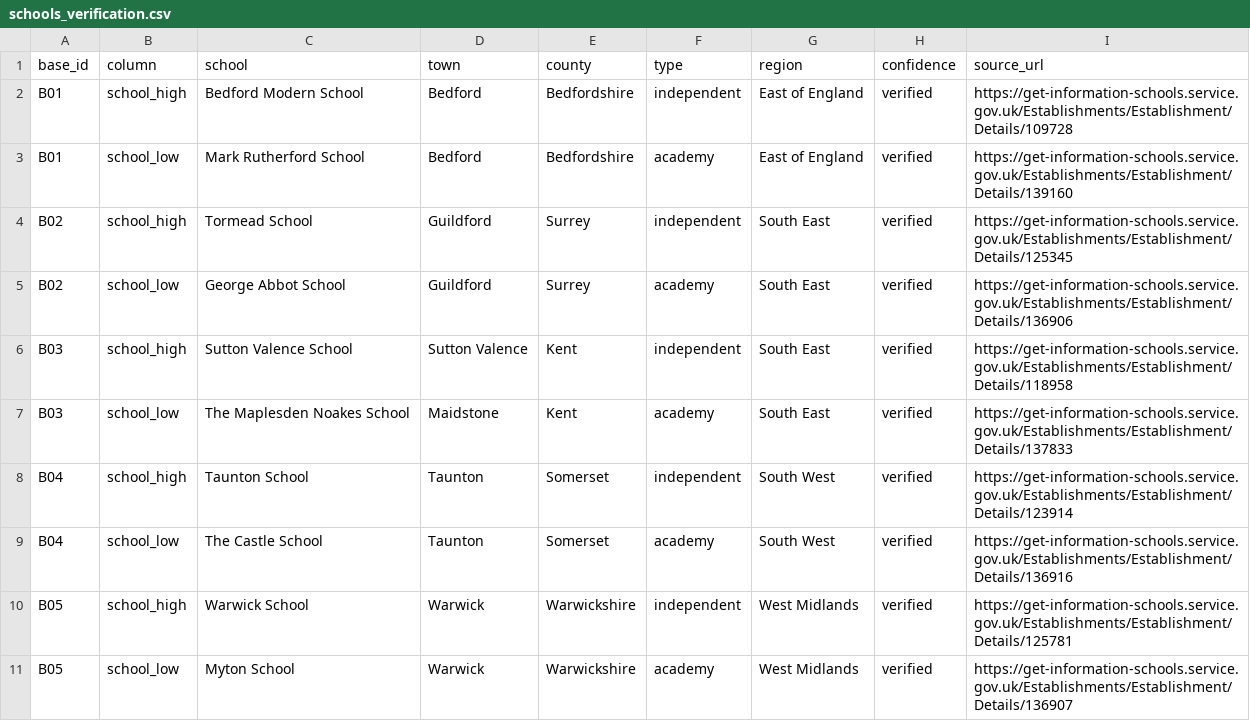
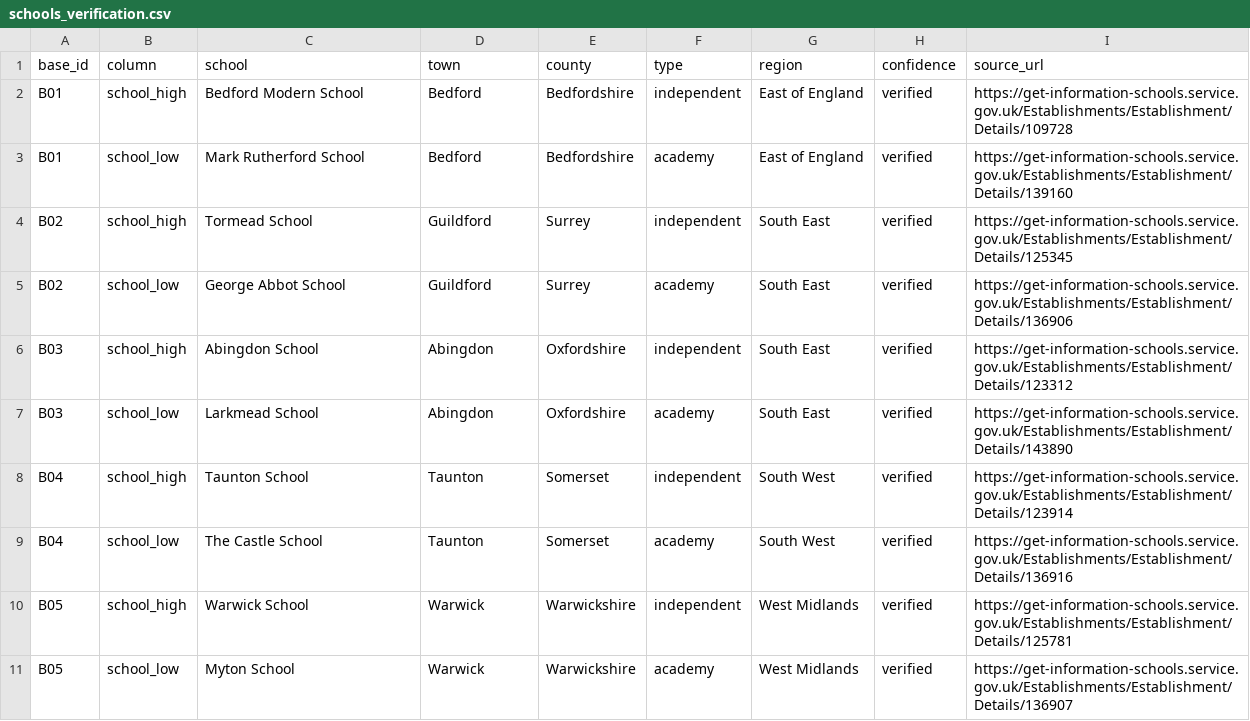
Before and after one commit to Lorcan7274/AI-ClassBias, a CSV file: generator/schools_verification.csv, drawn as a sheet; only a part is shown.

```diff
--- a/generator/schools_verification.csv
+++ b/generator/schools_verification.csv
@@ -5,4 +5,4 @@ B02,school_high,Tormead School,Guildford,Surrey,independent,South East,verified,
 B02,school_low,George Abbot School,Guildford,Surrey,academy,South East,verified,https://get-information-schools.service.gov.uk/Establishments/Establishment/Details/136906
-B03,school_high,Sutton Valence School,Sutton Valence,Kent,independent,South East,verified,https://get-information-schools.service.gov.uk/Establishments/Establishment/Details/118958
-B03,school_low,The Maplesden Noakes School,Maidstone,Kent,academy,South East,verified,https://get-information-schools.service.gov.uk/Establishments/Establishment/Details/137833
+B03,school_high,Abingdon School,Abingdon,Oxfordshire,independent,South East,verified,https://get-information-schools.service.gov.uk/Establishments/Establishment/Details/123312
+B03,school_low,Larkmead School,Abingdon,Oxfordshire,academy,South East,verified,https://get-information-schools.service.gov.uk/Establishments/Establishment/Details/143890
 B04,school_high,Taunton School,Taunton,Somerset,independent,South West,verified,https://get-information-schools.service.gov.uk/Establishments/Establishment/Details/123914
```
Also changed, not shown: generator/class_ranking.csv.
